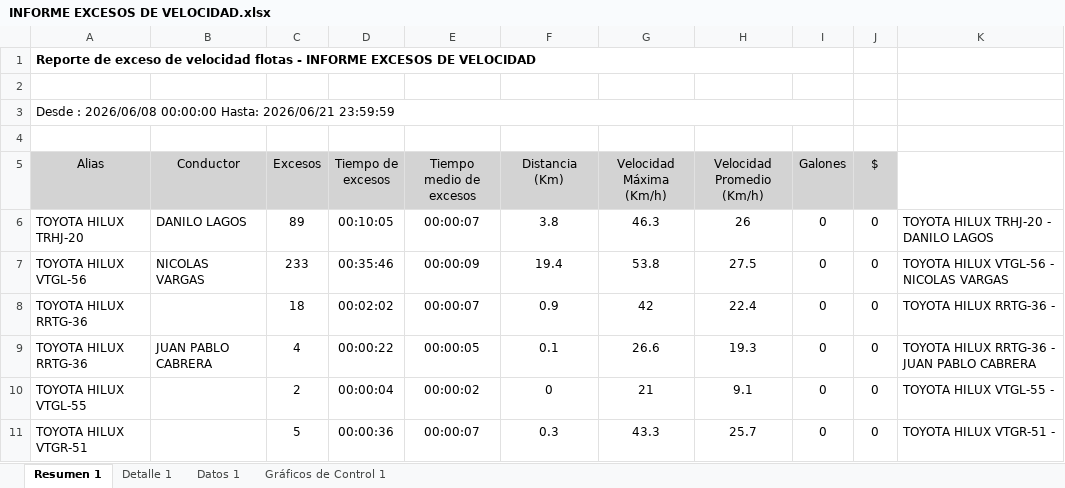
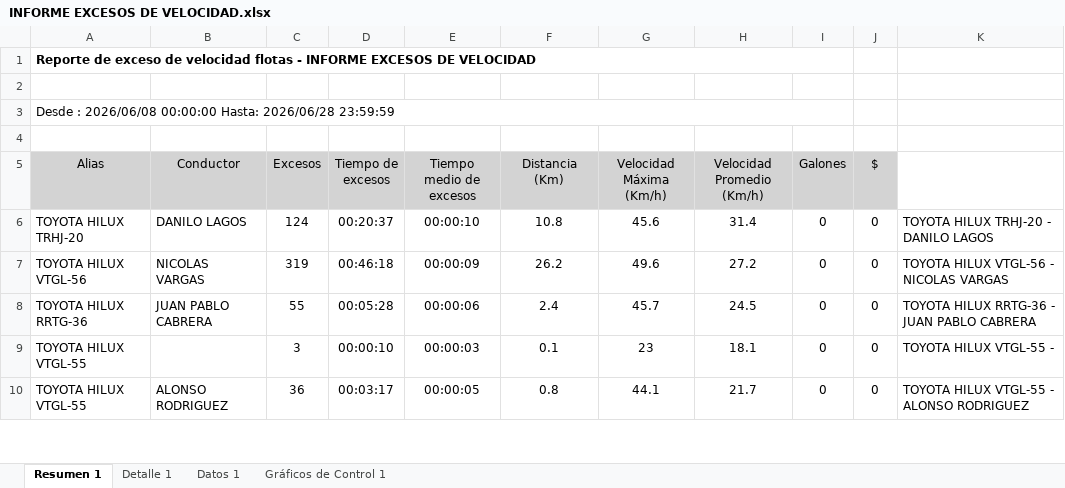
Before and after one commit to WurfelSPA/tracklink-santamarta, an Excel workbook: INFORME EXCESOS DE VELOCIDAD.xlsx, sheet Resumen 1, drawn as a sheet; only a part is shown; values as stored, in another font and other column widths than the file's, no borders; table styles not drawn; removed rows and columns are numbered as before the commit, all else as after; the diff covers the shown part only; the diff names each change by its address in the sheet, - before the commit and + after, or states it on an @@ line.

```diff
--- a/INFORME EXCESOS DE VELOCIDAD.xlsx (sheet Resumen 1)
+++ b/INFORME EXCESOS DE VELOCIDAD.xlsx (sheet Resumen 1)
-A3 (Alias): …00:00:00 Hasta: 2026/06/21 23:59:59
+A3 (Alias): …00:00:00 Hasta: 2026/06/28 23:59:59
-C6 (Excesos): 89
+C6 (Excesos): 124
-D6 (Tiempo de excesos): 00:10:05
+D6 (Tiempo de excesos): 00:20:37
-E6 (Tiempo medio de excesos): 00:00:07
+E6 (Tiempo medio de excesos): 00:00:10
-F6 (Distancia (Km)): 3.8
+F6 (Distancia (Km)): 10.8
-G6 (Velocidad Máxima (Km/h)): 46.3
+G6 (Velocidad Máxima (Km/h)): 45.6
-H6 (Velocidad Promedio (Km/h)): 26
+H6 (Velocidad Promedio (Km/h)): 31.4
-C7 (Excesos): 233
+C7 (Excesos): 319
-D7 (Tiempo de excesos): 00:35:46
+D7 (Tiempo de excesos): 00:46:18
-F7 (Distancia (Km)): 19.4
+F7 (Distancia (Km)): 26.2
-G7 (Velocidad Máxima (Km/h)): 53.8
+G7 (Velocidad Máxima (Km/h)): 49.6
-H7 (Velocidad Promedio (Km/h)): 27.5
+H7 (Velocidad Promedio (Km/h)): 27.2
-row 8: TOYOTA HILUX RRTG-36 |  | 18 | 00:02:02 | 00:00:07 | 0.9 | 42 | 22.4 | 0 | 0 | TOYOTA HILUX RRTG-36 -
-C8 (Excesos): 4
+C8 (Excesos): 55
-D8 (Tiempo de excesos): 00:00:22
+D8 (Tiempo de excesos): 00:05:28
-E8 (Tiempo medio de excesos): 00:00:05
+E8 (Tiempo medio de excesos): 00:00:06
-F8 (Distancia (Km)): 0.1
+F8 (Distancia (Km)): 2.4
-G8 (Velocidad Máxima (Km/h)): 26.6
+G8 (Velocidad Máxima (Km/h)): 45.7
-H8 (Velocidad Promedio (Km/h)): 19.3
+H8 (Velocidad Promedio (Km/h)): 24.5
-C9 (Excesos): 2
+C9 (Excesos): 3
-D9 (Tiempo de excesos): 00:00:04
+D9 (Tiempo de excesos): 00:00:10
-E9 (Tiempo medio de excesos): 00:00:02
+E9 (Tiempo medio de excesos): 00:00:03
-F9 (Distancia (Km)): 0
+F9 (Distancia (Km)): 0.1
-G9 (Velocidad Máxima (Km/h)): 21
+G9 (Velocidad Máxima (Km/h)): 23
-H9 (Velocidad Promedio (Km/h)): 9.1
+H9 (Velocidad Promedio (Km/h)): 18.1
-row 11: TOYOTA HILUX VTGR-51 |  | 5 | 00:00:36 | 00:00:07 | 0.3 | 43.3 | 25.7 | 0 | 0 | TOYOTA HILUX VTGR-51 -
+row 10: TOYOTA HILUX VTGL-55 | ALONSO RODRIGUEZ | 36 | 00:03:17 | 00:00:05 | 0.8 | 44.1 | 21.7 | 0 | 0 | TOYOTA HILUX VTGL-55 - ALONSO RODRIGUEZ
```
Also changed, not shown: 1 added row, 2 removed rows and 31 edited cells elsewhere in this sheet, sheet Datos 1, sheet Detalle 1, charts or pictures, 1 other file.
